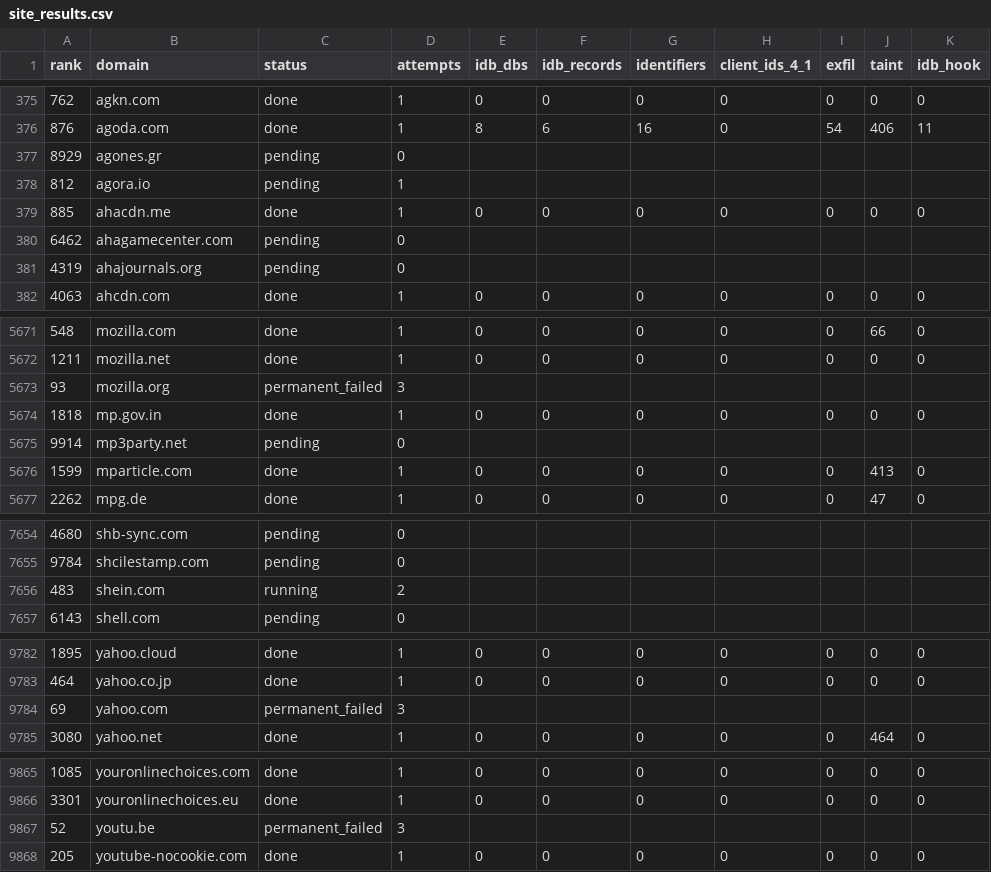
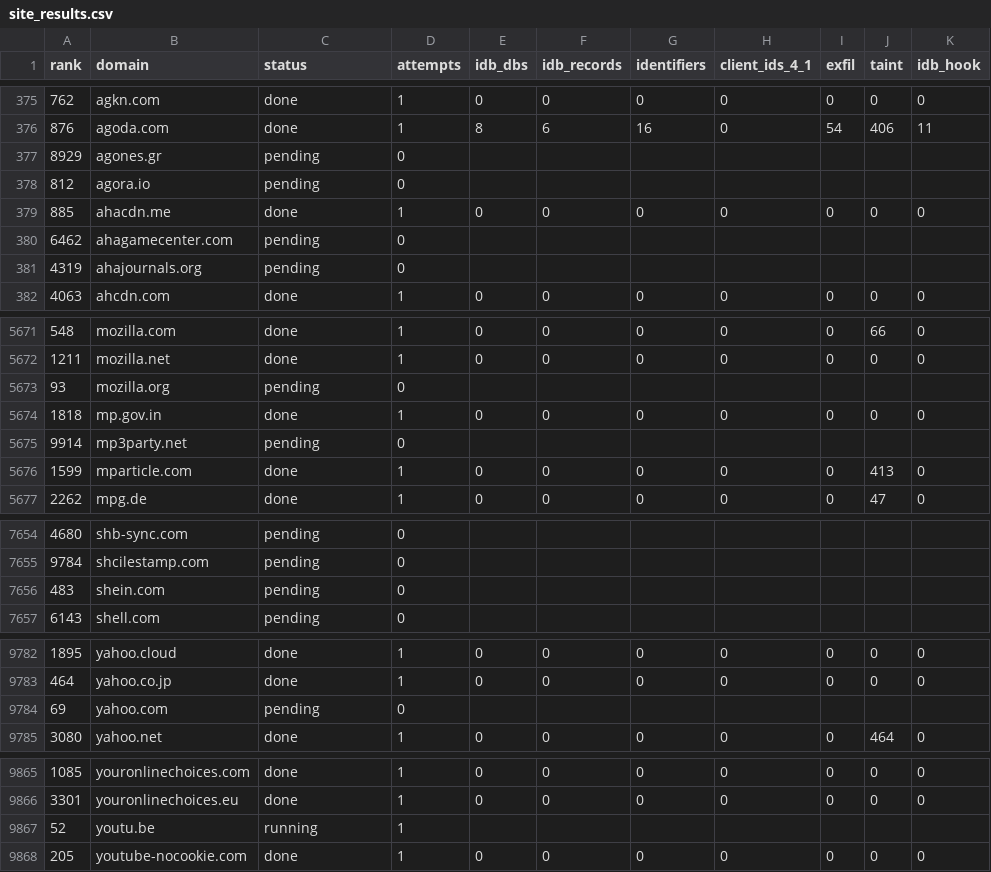
Before and after one commit to AfnanBinAbbas/PrivaDB, a CSV file: campaign_results/stageA/site_results.csv, drawn as a sheet; only a part is shown, gaps mark what is left out; the diff covers the shown part only; the diff names each change by its address in the sheet, - before the commit and + after, or states it on an @@ line.

```diff
--- a/campaign_results/stageA/site_results.csv
+++ b/campaign_results/stageA/site_results.csv
-D378 (attempts): 1
+D378 (attempts): 0
-C5673 (status): permanent_failed
+C5673 (status): pending
-D5673 (attempts): 3
+D5673 (attempts): 0
-C7656 (status): running
+C7656 (status): pending
-D7656 (attempts): 2
+D7656 (attempts): 0
-C9784 (status): permanent_failed
+C9784 (status): pending
-D9784 (attempts): 3
+D9784 (attempts): 0
-C9867 (status): permanent_failed
+C9867 (status): running
-D9867 (attempts): 3
+D9867 (attempts): 1
```
Also changed, not shown: 68 edited cells elsewhere in this file, 2 other files.
